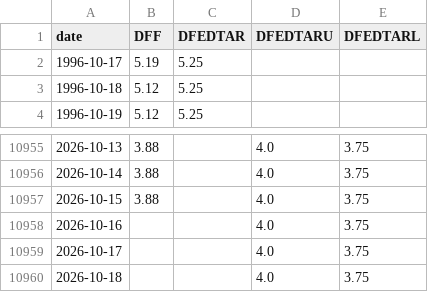
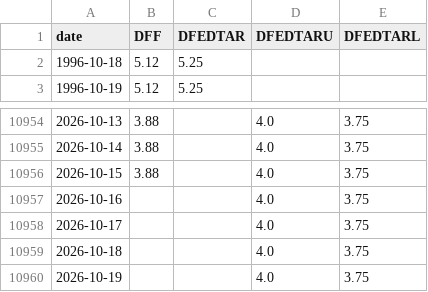
Before and after one commit to aigenmod/munidata, a CSV file: data/fred_DFF_DFEDTAR_DFEDTARU_DFEDTARL.csv, drawn as a sheet; only a part is shown, gaps mark what is left out; removed rows and columns are numbered as before the commit, all else as after; the diff names each change by its address in the sheet, - before the commit and + after, or states it on an @@ line.

```diff
--- a/data/fred_DFF_DFEDTAR_DFEDTARU_DFEDTARL.csv
+++ b/data/fred_DFF_DFEDTAR_DFEDTARU_DFEDTARL.csv
-row 2: 1996-10-17 | 5.19 | 5.25
+row 10960: 2026-10-19 |  |  | 4.0 | 3.75
```
Also changed, not shown: data/FTMA.csv.
